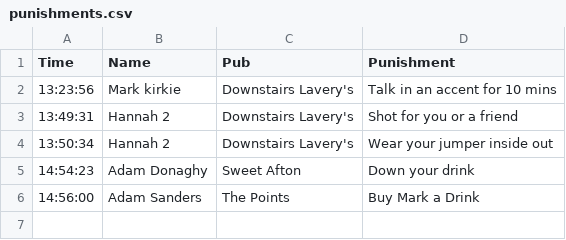
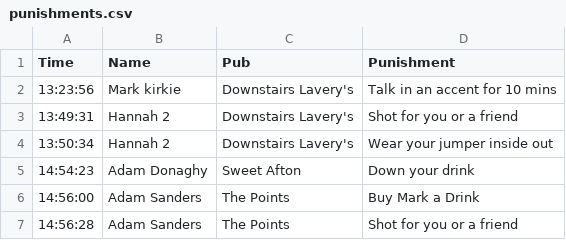
Before and after one commit to kirkpatrick8/pubcrawl, a CSV file: punishments.csv, drawn as a sheet; the diff names each change by its address in the sheet, - before the commit and + after, or states it on an @@ line.

Commit message:
Update punishments - 2024-11-23 14:56:29.922470

```diff
--- a/punishments.csv
+++ b/punishments.csv
+row 7: 14:56:28 | Adam Sanders | The Points | Shot for you or a friend
```
